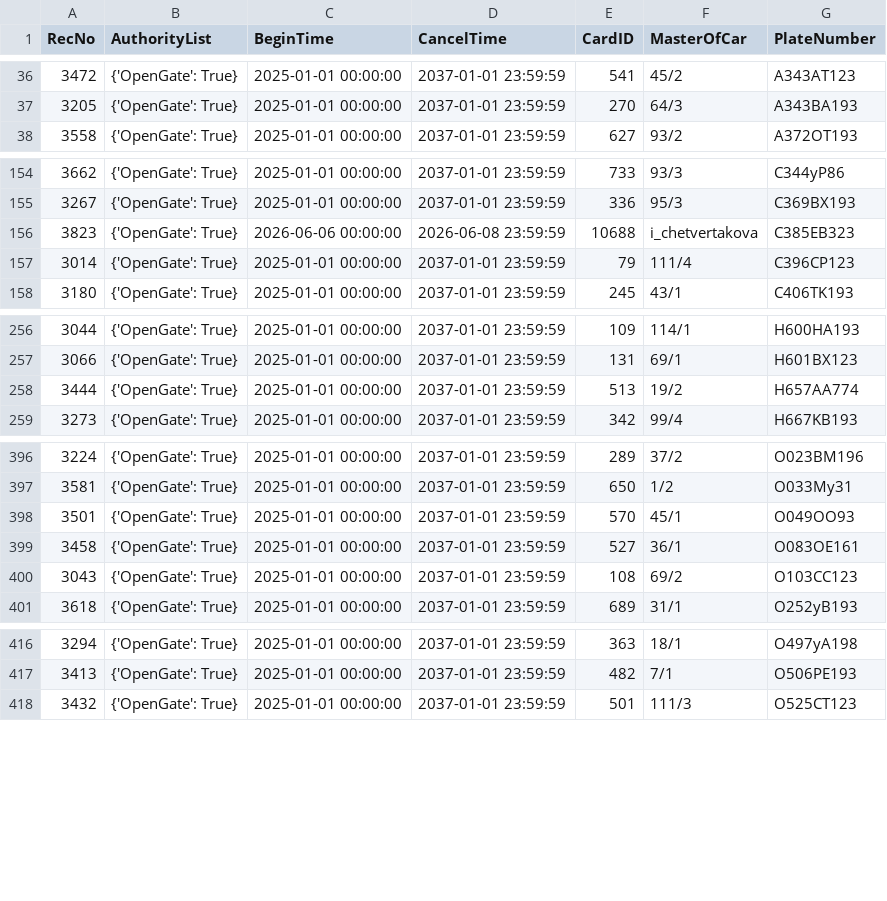
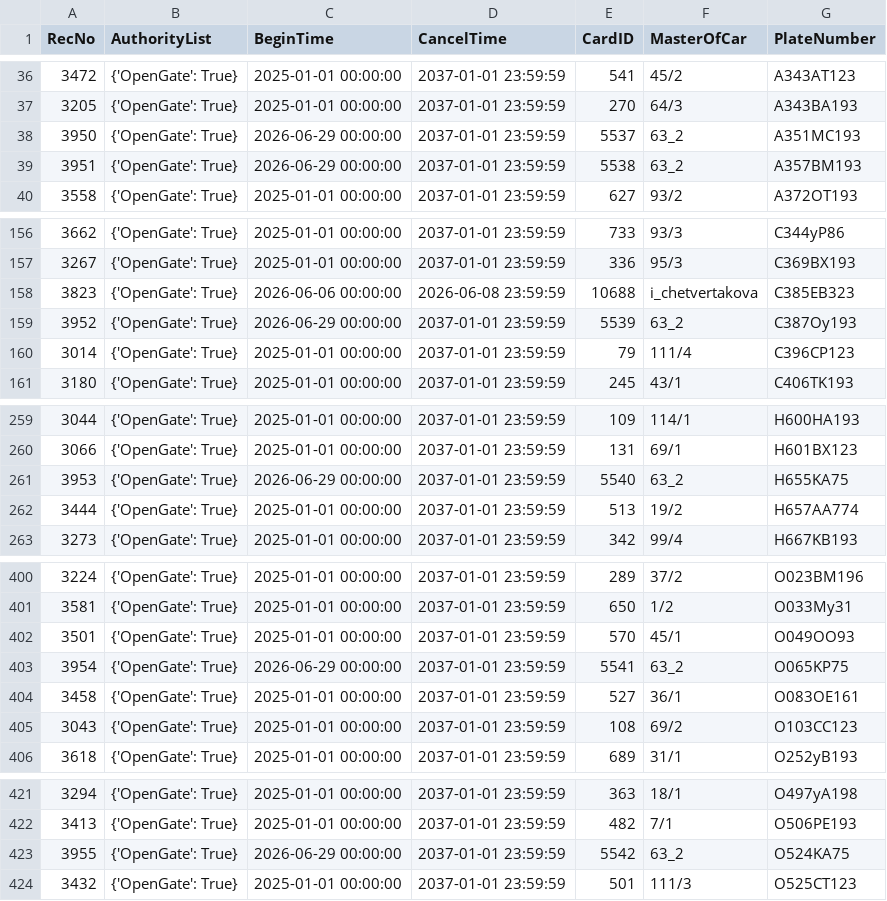
Before and after one commit to Fulltimetrading/importapn19052026-owner-report, a CSV file: data/importAPN19052026.csv, drawn as a sheet; only a part is shown, gaps mark what is left out.

Commit message:
Add source CSV data

```diff
--- a/data/importAPN19052026.csv
+++ b/data/importAPN19052026.csv
@@ -37,2 +37,4 @@ RecNo,AuthorityList,BeginTime,CancelTime,CardID,MasterOfCar,PlateNumber
 3205,{'OpenGate': True},2025-01-01 00:00:00,2037-01-01 23:59:59,270,64/3,A343BA193
+3950,{'OpenGate': True},2026-06-29 00:00:00,2037-01-01 23:59:59,5537,63_2,A351MC193
+3951,{'OpenGate': True},2026-06-29 00:00:00,2037-01-01 23:59:59,5538,63_2,A357BM193
 3558,{'OpenGate': True},2025-01-01 00:00:00,2037-01-01 23:59:59,627,93/2,A372OT193
@@ -156,2 +158,3 @@ RecNo,AuthorityList,BeginTime,CancelTime,CardID,MasterOfCar,PlateNumber
 3823,{'OpenGate': True},2026-06-06 00:00:00,2026-06-08 23:59:59,10688,i_chetvertakova,C385EB323
+3952,{'OpenGate': True},2026-06-29 00:00:00,2037-01-01 23:59:59,5539,63_2,C387Oy193
 3014,{'OpenGate': True},2025-01-01 00:00:00,2037-01-01 23:59:59,79,111/4,C396CP123
@@ -257,2 +260,3 @@ RecNo,AuthorityList,BeginTime,CancelTime,CardID,MasterOfCar,PlateNumber
 3066,{'OpenGate': True},2025-01-01 00:00:00,2037-01-01 23:59:59,131,69/1,H601BX123
+3953,{'OpenGate': True},2026-06-29 00:00:00,2037-01-01 23:59:59,5540,63_2,H655KA75
 3444,{'OpenGate': True},2025-01-01 00:00:00,2037-01-01 23:59:59,513,19/2,H657AA774
@@ -398,2 +402,3 @@ RecNo,AuthorityList,BeginTime,CancelTime,CardID,MasterOfCar,PlateNumber
 3501,{'OpenGate': True},2025-01-01 00:00:00,2037-01-01 23:59:59,570,45/1,O049OO93
+3954,{'OpenGate': True},2026-06-29 00:00:00,2037-01-01 23:59:59,5541,63_2,O065KP75
 3458,{'OpenGate': True},2025-01-01 00:00:00,2037-01-01 23:59:59,527,36/1,O083OE161
@@ -417,2 +422,3 @@ RecNo,AuthorityList,BeginTime,CancelTime,CardID,MasterOfCar,PlateNumber
 3413,{'OpenGate': True},2025-01-01 00:00:00,2037-01-01 23:59:59,482,7/1,O506PE193
+3955,{'OpenGate': True},2026-06-29 00:00:00,2037-01-01 23:59:59,5542,63_2,O524KA75
 3432,{'OpenGate': True},2025-01-01 00:00:00,2037-01-01 23:59:59,501,111/3,O525CT123
```
Also changed, not shown: 1 other file.
